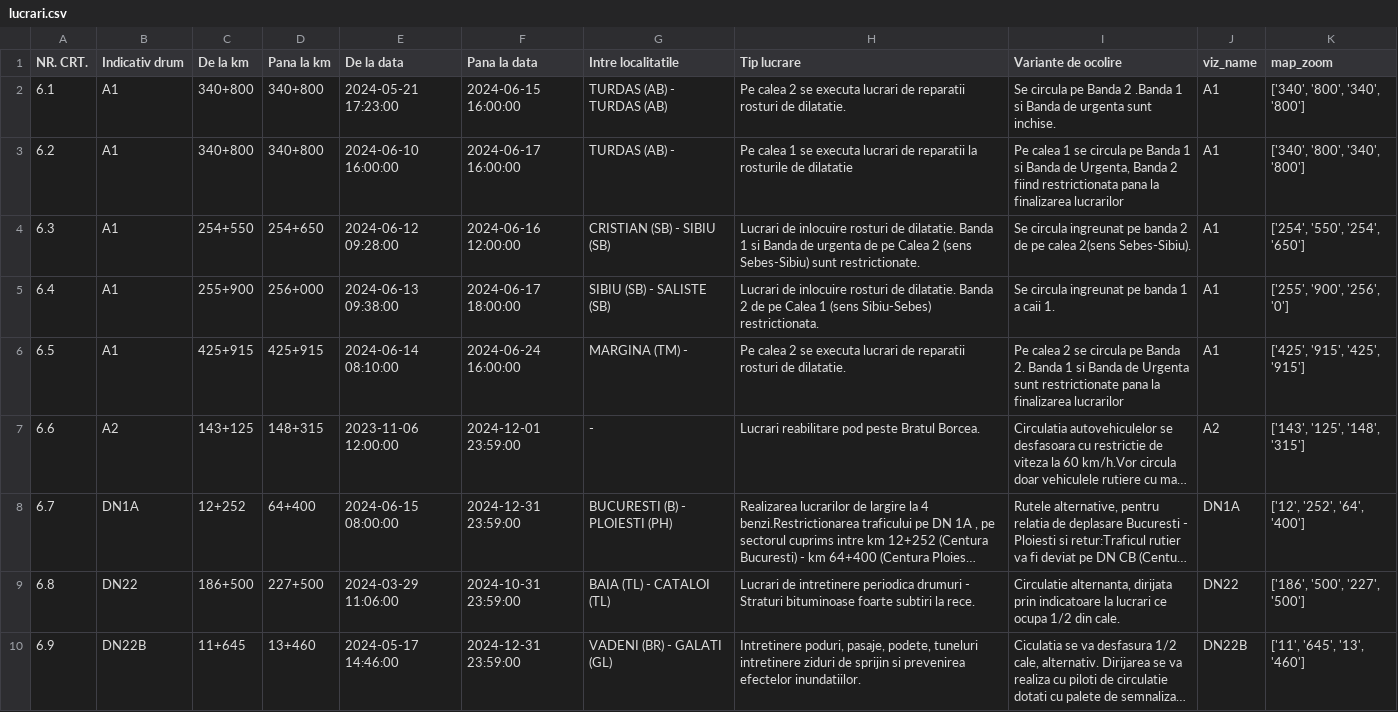
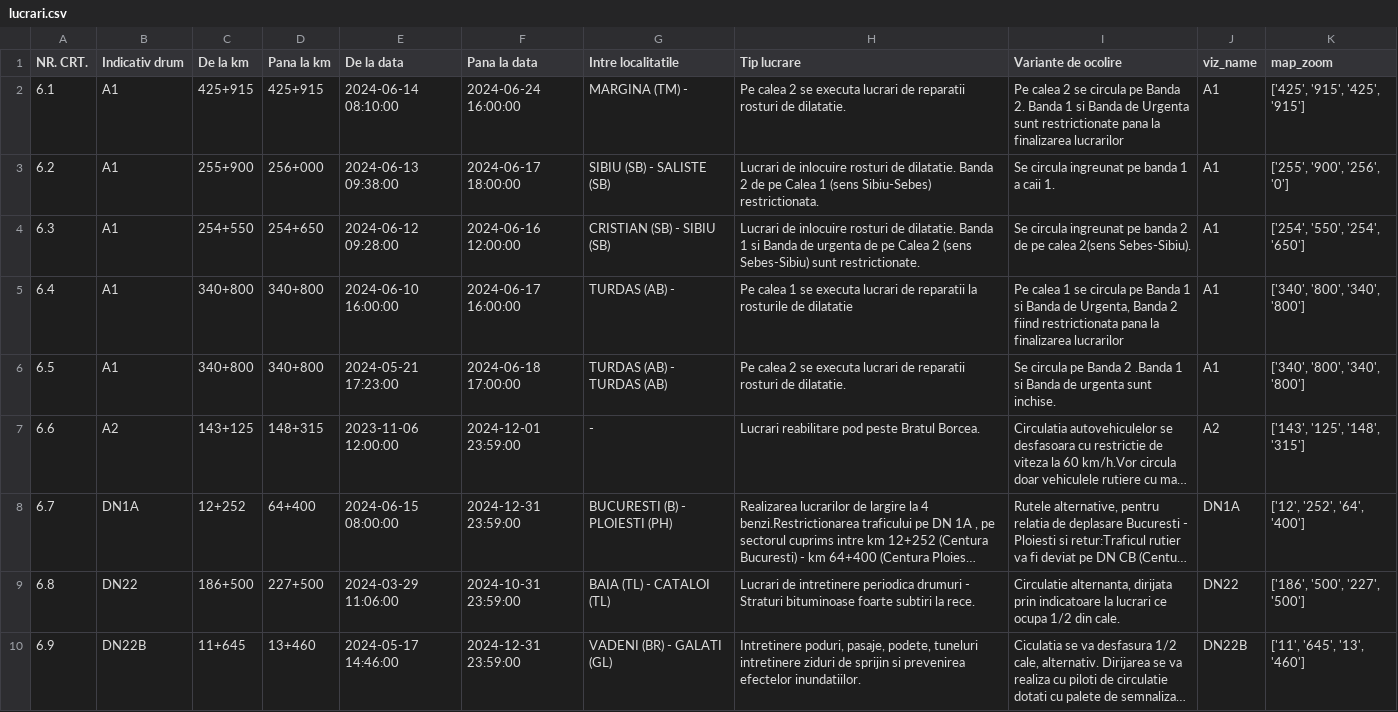
Before and after one commit to gov2-ro/prometeu, a CSV file: data/andnet/csv/lucrari.csv, drawn as a sheet; only a part is shown; long unchanged cells end in …; the diff covers the shown part only; the diff names each change by its address in the sheet, - before the commit and + after, or states it on an @@ line.

```diff
--- a/data/andnet/csv/lucrari.csv
+++ b/data/andnet/csv/lucrari.csv
-C2 (De la km): 340+800
+C2 (De la km): 425+915
-D2 (Pana la km): 340+800
+D2 (Pana la km): 425+915
-E2 (De la data): 2024-05-21 17:23:00
+E2 (De la data): 2024-06-14 08:10:00
-F2 (Pana la data): 2024-06-15 16:00:00
+F2 (Pana la data): 2024-06-24 16:00:00
-G2 (Intre localitatile): TURDAS (AB) - TURDAS (AB)
+G2 (Intre localitatile): MARGINA (TM) -
-I2 (Variante de ocolire): Se circula pe Banda 2 .Banda 1 si Banda de urgenta sunt inchise.
+I2 (Variante de ocolire): Pe calea 2 se circula pe Banda 2. Banda 1 si Banda de Urgenta sunt restrictionate pana la finalizarea lucrarilor
-K2 (map_zoom): ['340', '800', '340', '800']
+K2 (map_zoom): ['425', '915', '425', '915']
-C3 (De la km): 340+800
+C3 (De la km): 255+900
-D3 (Pana la km): 340+800
+D3 (Pana la km): 256+000
-E3 (De la data): 2024-06-10 16:00:00
+E3 (De la data): 2024-06-13 09:38:00
-F3 (Pana la data): 2024-06-17 16:00:00
+F3 (Pana la data): 2024-06-17 18:00:00
-G3 (Intre localitatile): TURDAS (AB) -
+G3 (Intre localitatile): SIBIU (SB) - SALISTE (SB)
-H3 (Tip lucrare): Pe calea 1 se executa lucrari de reparatii la rosturile de dilatatie
+H3 (Tip lucrare): Lucrari de inlocuire rosturi de dilatatie. Banda 2 de pe Calea 1 (sens Sibiu-Sebes) restrictionata.
-I3 (Variante de ocolire): Pe calea 1 se circula pe Banda 1 si Banda de Urgenta, Banda 2 fiind restrictionata pana la finalizarea lucrarilor
+I3 (Variante de ocolire): Se circula ingreunat pe banda 1 a caii 1.
-K3 (map_zoom): ['340', '800', '340', '800']
+K3 (map_zoom): ['255', '900', '256', '0']
-C5 (De la km): 255+900
+C5 (De la km): 340+800
-D5 (Pana la km): 256+000
+D5 (Pana la km): 340+800
-E5 (De la data): 2024-06-13 09:38:00
+E5 (De la data): 2024-06-10 16:00:00
-F5 (Pana la data): 2024-06-17 18:00:00
+F5 (Pana la data): 2024-06-17 16:00:00
-G5 (Intre localitatile): SIBIU (SB) - SALISTE (SB)
+G5 (Intre localitatile): TURDAS (AB) -
-H5 (Tip lucrare): Lucrari de inlocuire rosturi de dilatatie. Banda 2 de pe Calea 1 (sens Sibiu-Sebes) restrictionata.
+H5 (Tip lucrare): Pe calea 1 se executa lucrari de reparatii la rosturile de dilatatie
-I5 (Variante de ocolire): Se circula ingreunat pe banda 1 a caii 1.
+I5 (Variante de ocolire): Pe calea 1 se circula pe Banda 1 si Banda de Urgenta, Banda 2 fiind restrictionata pana la finalizarea lucrarilor
-K5 (map_zoom): ['255', '900', '256', '0']
+K5 (map_zoom): ['340', '800', '340', '800']
-C6 (De la km): 425+915
+C6 (De la km): 340+800
-D6 (Pana la km): 425+915
+D6 (Pana la km): 340+800
-E6 (De la data): 2024-06-14 08:10:00
+E6 (De la data): 2024-05-21 17:23:00
-F6 (Pana la data): 2024-06-24 16:00:00
+F6 (Pana la data): 2024-06-18 17:00:00
-G6 (Intre localitatile): MARGINA (TM) -
+G6 (Intre localitatile): TURDAS (AB) - TURDAS (AB)
-I6 (Variante de ocolire): Pe calea 2 se circula pe Banda 2. Banda 1 si Banda de Urgenta sunt restrictionate pana la finalizarea lucrarilor
+I6 (Variante de ocolire): Se circula pe Banda 2 .Banda 1 si Banda de urgenta sunt inchise.
-K6 (map_zoom): ['425', '915', '425', '915']
+K6 (map_zoom): ['340', '800', '340', '800']
```
Also changed, not shown: 1 added row and 29 edited cells elsewhere in this file, data/andnet/csv/situatia-drumurilor-points.csv, data/andnet/csv/starea generala.csv, 20 other files.
